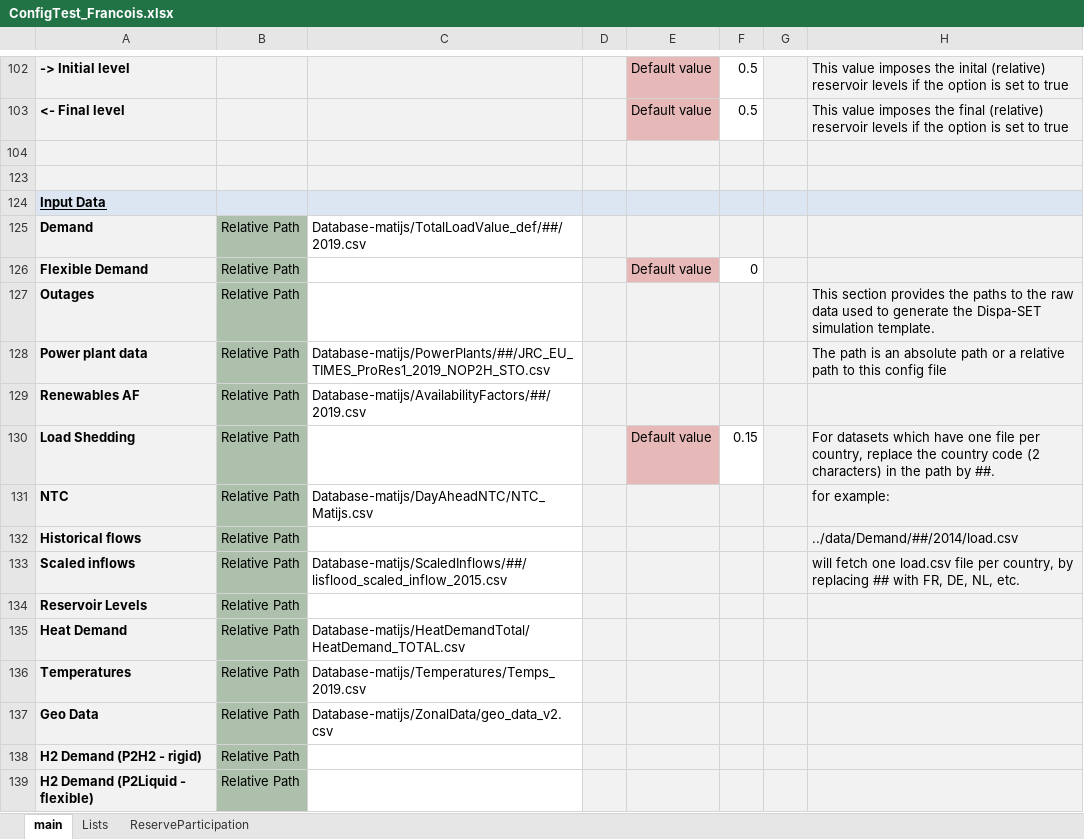
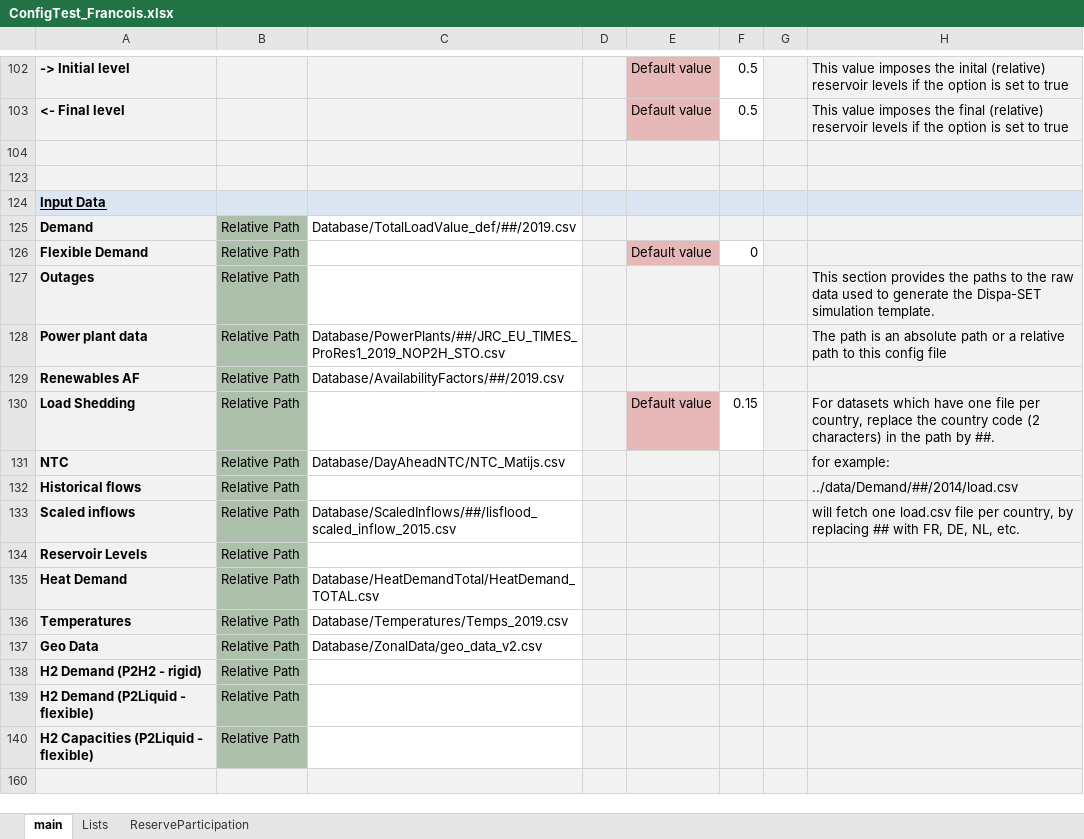
Before and after one commit to Rayerdyne/master-thesis, an Excel workbook: data-generation/ConfigFiles/ConfigTest_Francois.xlsx, sheet main, drawn as a sheet; only a part is shown, gaps mark what is left out; the shorter side is filled out with more unchanged rows; values as stored, in another font and other column widths than the file's, no borders; conditional formats not drawn; the diff names each change by its address in the sheet, - before the commit and + after, or states it on an @@ line.

Commit message:
updating config file with new paths

```diff
--- a/data-generation/ConfigFiles/ConfigTest_Francois.xlsx (sheet main)
+++ b/data-generation/ConfigFiles/ConfigTest_Francois.xlsx (sheet main)
-C125: Database-matijs/TotalLoadValue_def/##/2019.csv
+C125: Database/TotalLoadValue_def/##/2019.csv
-C128: Database-matijs/PowerPlants/##/JRC_EU_TIMES_ProRes1_2019_NOP2H_STO.csv
+C128: Database/PowerPlants/##/JRC_EU_TIMES_ProRes1_2019_NOP2H_STO.csv
-C129: Database-matijs/AvailabilityFactors/##/2019.csv
+C129: Database/AvailabilityFactors/##/2019.csv
-C131: Database-matijs/DayAheadNTC/NTC_Matijs.csv
+C131: Database/DayAheadNTC/NTC_Matijs.csv
-C133: Database-matijs/ScaledInflows/##/lisflood_scaled_inflow_2015.csv
+C133: Database/ScaledInflows/##/lisflood_scaled_inflow_2015.csv
-C135: Database-matijs/HeatDemandTotal/HeatDemand_TOTAL.csv
+C135: Database/HeatDemandTotal/HeatDemand_TOTAL.csv
-C136: Database-matijs/Temperatures/Temps_2019.csv
+C136: Database/Temperatures/Temps_2019.csv
-C137: Database-matijs/ZonalData/geo_data_v2.csv
+C137: Database/ZonalData/geo_data_v2.csv
```
